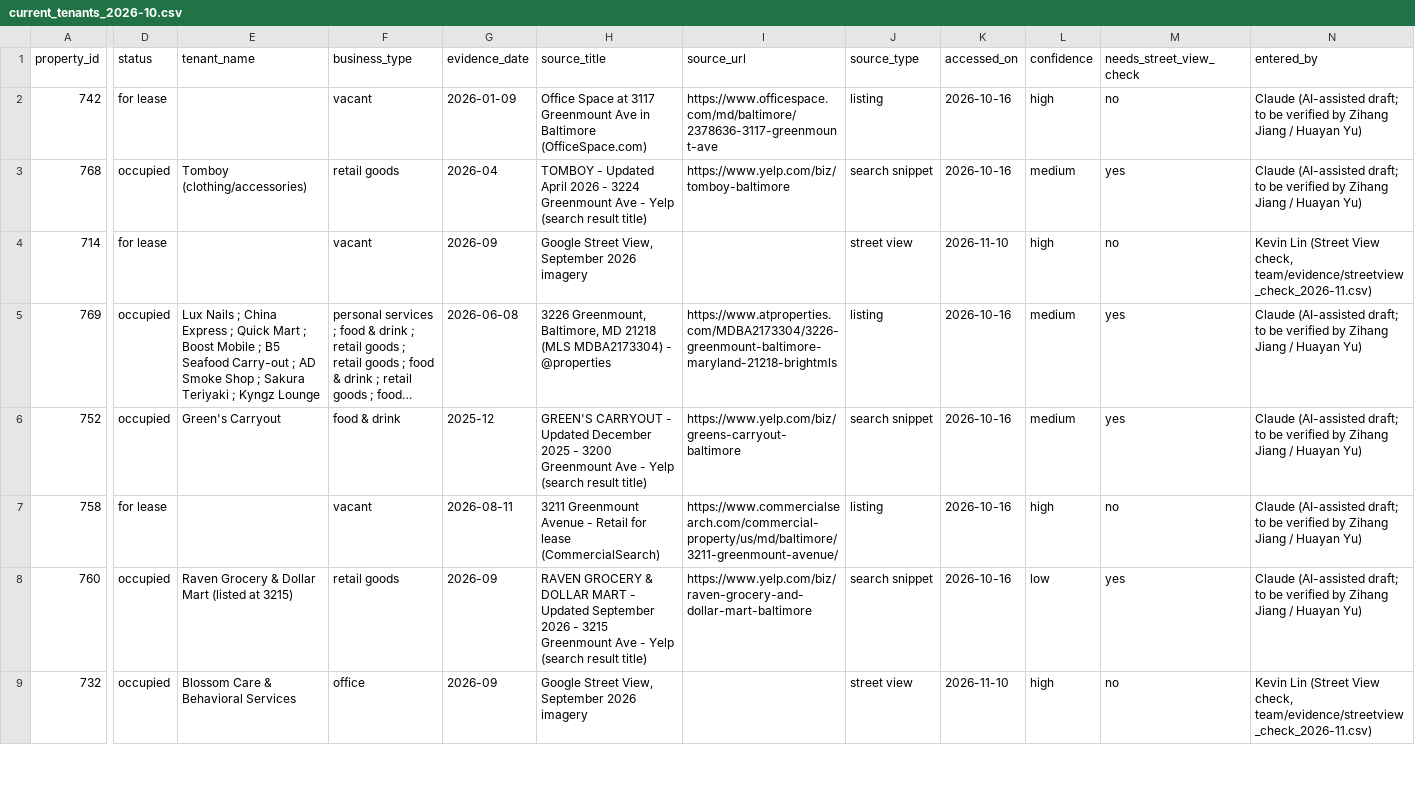
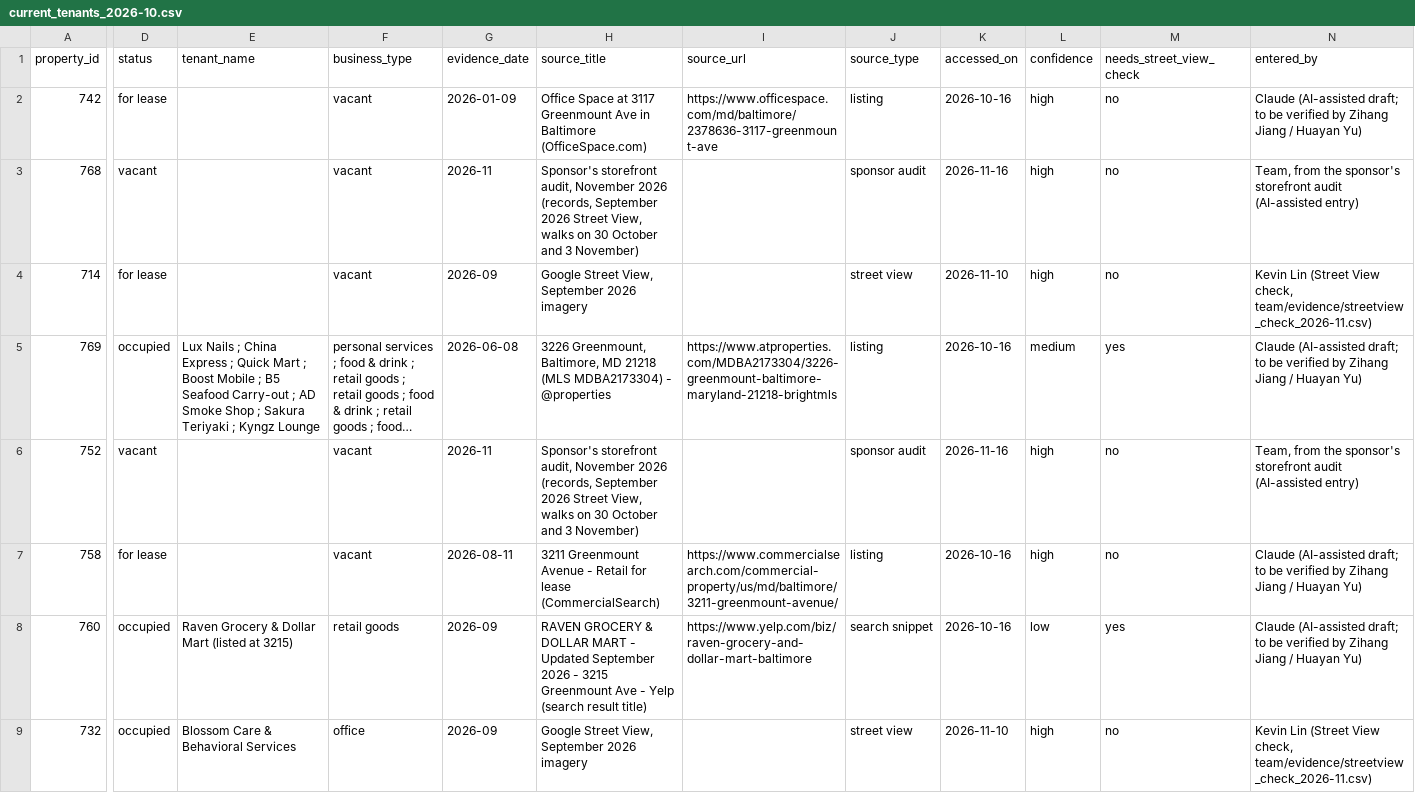
Before and after one commit to jetton999/pricing-the-unpriced, a CSV file: team/tenants/current_tenants_2026-10.csv, drawn as a sheet; only a part is shown, gaps mark what is left out; long unchanged cells end in …; the diff covers the shown part only; the diff names each change by its address in the sheet, - before the commit and + after, or states it on an @@ line.

```diff
--- a/team/tenants/current_tenants_2026-10.csv
+++ b/team/tenants/current_tenants_2026-10.csv
-D3 (status): occupied
+D3 (status): vacant
-E3 (tenant_name): Tomboy (clothing/accessories)
+E3 (tenant_name): (empty)
-F3 (business_type): retail goods
+F3 (business_type): vacant
-G3 (evidence_date): 2026-04
+G3 (evidence_date): 2026-11
-H3 (source_title): TOMBOY - Updated April 2026 - 3224 Greenmount Ave - Yelp (search result title)
+H3 (source_title): Sponsor's storefront audit, November 2026 (records, September 2026 Street View, walks on 30 October and 3 November)
-I3 (source_url): https://www.yelp.com/biz/tomboy-baltimore
+I3 (source_url): (empty)
-J3 (source_type): search snippet
+J3 (source_type): sponsor audit
-K3 (accessed_on): 2026-10-16
+K3 (accessed_on): 2026-11-16
-L3 (confidence): medium
+L3 (confidence): high
-M3 (needs_street_view_check): yes
+M3 (needs_street_view_check): no
-N3 (entered_by): Claude (AI-assisted draft; to be verified by Zihang Jiang / Huayan Yu)
+N3 (entered_by): Team, from the sponsor's storefront audit (AI-assisted entry)
-D6 (status): occupied
+D6 (status): vacant
-E6 (tenant_name): Green's Carryout
+E6 (tenant_name): (empty)
-F6 (business_type): food & drink
+F6 (business_type): vacant
-G6 (evidence_date): 2025-12
+G6 (evidence_date): 2026-11
-H6 (source_title): GREEN'S CARRYOUT - Updated December 2025 - 3200 Greenmount Ave - Yelp (search result title)
+H6 (source_title): Sponsor's storefront audit, November 2026 (records, September 2026 Street View, walks on 30 October and 3 November)
-I6 (source_url): https://www.yelp.com/biz/greens-carryout-baltimore
+I6 (source_url): (empty)
-J6 (source_type): search snippet
+J6 (source_type): sponsor audit
-K6 (accessed_on): 2026-10-16
+K6 (accessed_on): 2026-11-16
-L6 (confidence): medium
+L6 (confidence): high
-M6 (needs_street_view_check): yes
+M6 (needs_street_view_check): no
-N6 (entered_by): Claude (AI-assisted draft; to be verified by Zihang Jiang / Huayan Yu)
+N6 (entered_by): Team, from the sponsor's storefront audit (AI-assisted entry)
```
Also changed, not shown: 145 edited cells elsewhere in this file, 7 other files.
